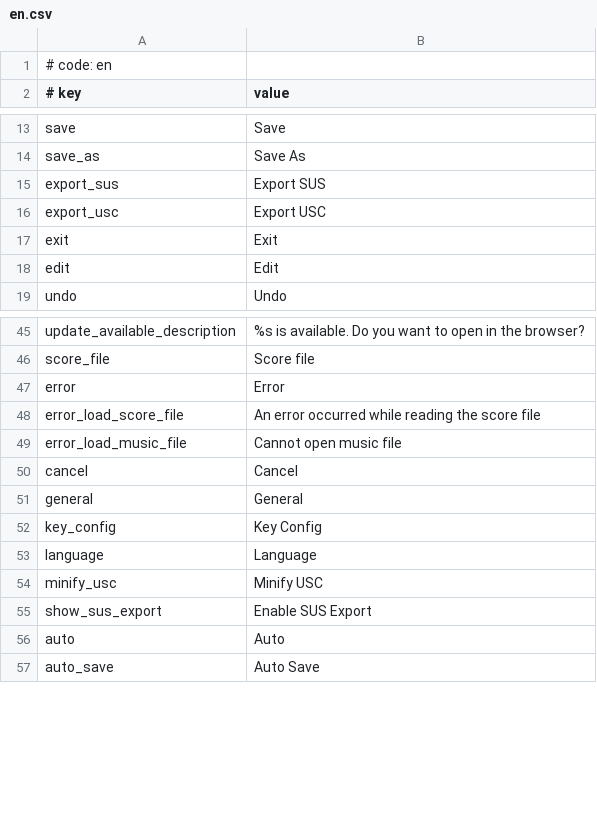
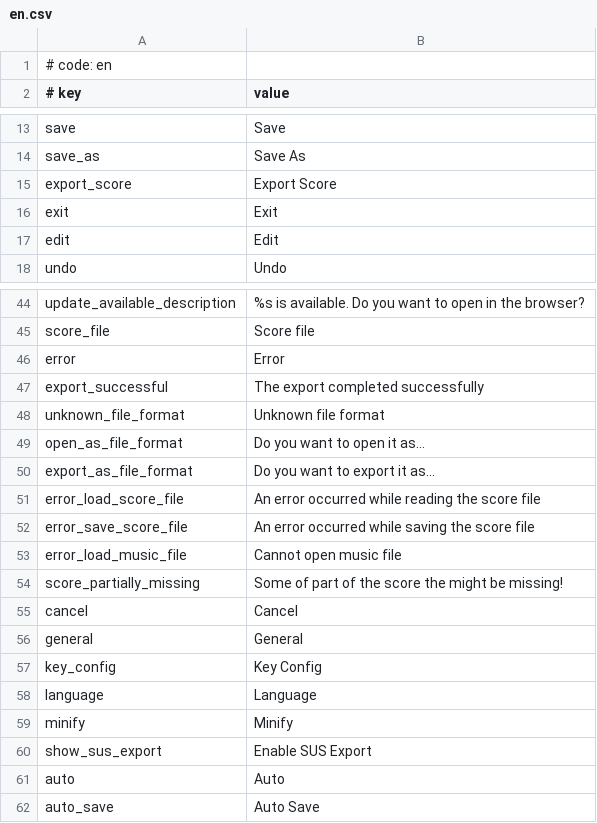
Before and after one commit to monti114514/MikuMikuWorld4UC, a CSV file: MikuMikuWorld/res/i18n/en.csv, drawn as a sheet; only a part is shown, gaps mark what is left out.

Commit message:
Update Serialize logic
- Separate Serializer into interfaces
- Update serialize/deserialize flow
- Add SerializeWindow to select format when import export
- Add zlib library
- Add SonolusSerializer allowing export to level data.
- Remove ScoreConverter

```diff
--- a/MikuMikuWorld/res/i18n/en.csv
+++ b/MikuMikuWorld/res/i18n/en.csv
@@ -14,4 +14,3 @@ save,Save
 save_as,Save As
-export_sus,Export SUS
-export_usc,Export USC
+export_score,Export Score
 exit,Exit
@@ -47,4 +46,10 @@ score_file,Score file
 error,Error
+export_successful,The export completed successfully
+unknown_file_format,Unknown file format
+open_as_file_format,Do you want to open it as...
+export_as_file_format,Do you want to export it as...
 error_load_score_file,An error occurred while reading the score file
+error_save_score_file,An error occurred while saving the score file
 error_load_music_file,Cannot open music file
+score_partially_missing,Some of part of the score the might be missing!
 cancel,Cancel
@@ -53,3 +58,3 @@ key_config,Key Config
 language,Language
-minify_usc,Minify USC
+minify,Minify
 show_sus_export,Enable SUS Export
```
Also changed, not shown: MikuMikuWorld/res/i18n/.template.csv, MikuMikuWorld/res/i18n/es.csv, 49 other files.
